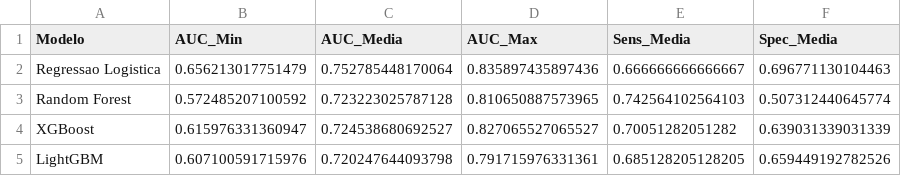
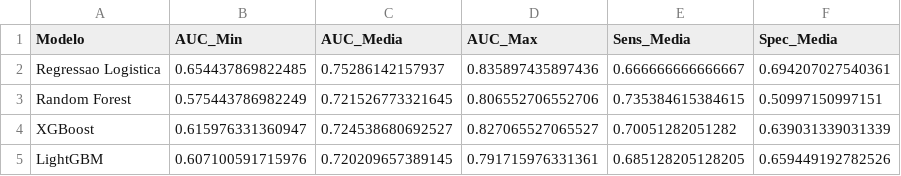
Before and after one commit to Pedro-Cesar-Rocha/tcc-ilpd-interpretabilidade, a CSV file: results/cv_auc_por_modelo.csv, drawn as a sheet.

```diff
--- a/results/cv_auc_por_modelo.csv
+++ b/results/cv_auc_por_modelo.csv
@@ -1,5 +1,5 @@
 "Modelo","AUC_Min","AUC_Media","AUC_Max","Sens_Media","Spec_Media"
-"Regressao Logistica",0.656213017751479,0.752785448170064,0.835897435897436,0.666666666666667,0.696771130104463
-"Random Forest",0.572485207100592,0.723223025787128,0.810650887573965,0.742564102564103,0.507312440645774
+"Regressao Logistica",0.654437869822485,0.75286142157937,0.835897435897436,0.666666666666667,0.694207027540361
+"Random Forest",0.575443786982249,0.721526773321645,0.806552706552706,0.735384615384615,0.50997150997151
 "XGBoost",0.615976331360947,0.724538680692527,0.827065527065527,0.70051282051282,0.639031339031339
-"LightGBM",0.607100591715976,0.720247644093798,0.791715976331361,0.685128205128205,0.659449192782526
+"LightGBM",0.607100591715976,0.720209657389145,0.791715976331361,0.685128205128205,0.659449192782526
```
Also changed, not shown: results/comparacao_importancia_modelos.csv, results/concordancia_rankings_spearman.csv, 23 other files.
